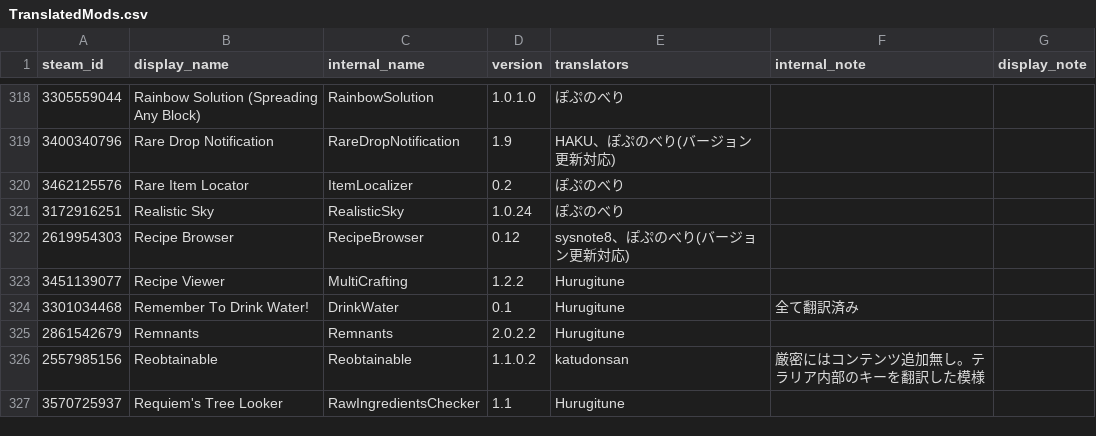
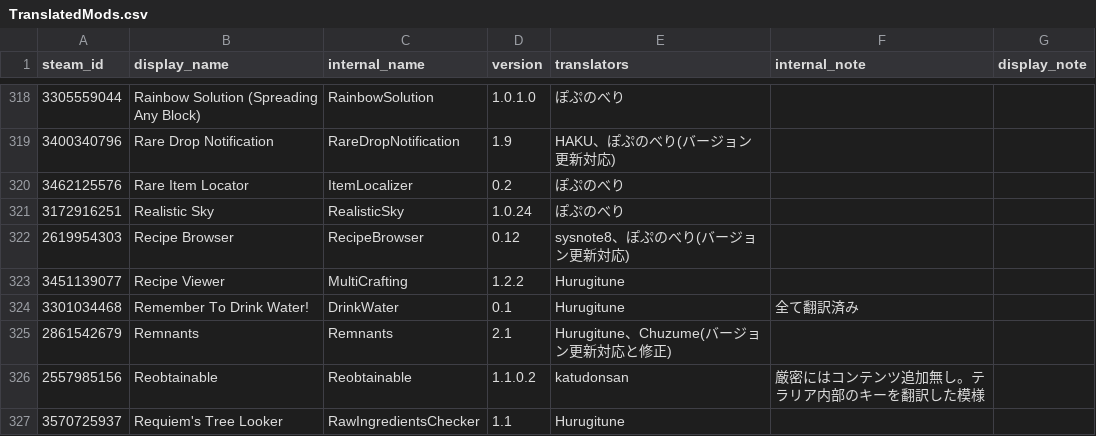
Before and after one commit to jinninn/TMLHonyaku, a CSV file: TranslatedMods.csv, drawn as a sheet; only a part is shown, gaps mark what is left out.

```diff
--- a/TranslatedMods.csv
+++ b/TranslatedMods.csv
@@ -324,3 +324,3 @@ steam_id,display_name,internal_name,version,translators,internal_note,display_no
 3301034468,Remember To Drink Water!,DrinkWater,0.1,Hurugitune,全て翻訳済み,
-2861542679,Remnants,Remnants,2.0.2.2,Hurugitune,,
+2861542679,Remnants,Remnants,2.1,Hurugitune、Chuzume(バージョン更新対応と修正),,
 2557985156,Reobtainable,Reobtainable,1.1.0.2,katudonsan,厳密にはコンテンツ追加無し。テラリア内部のキーを翻訳した模様,
```
Also changed, not shown: 1 other file.
